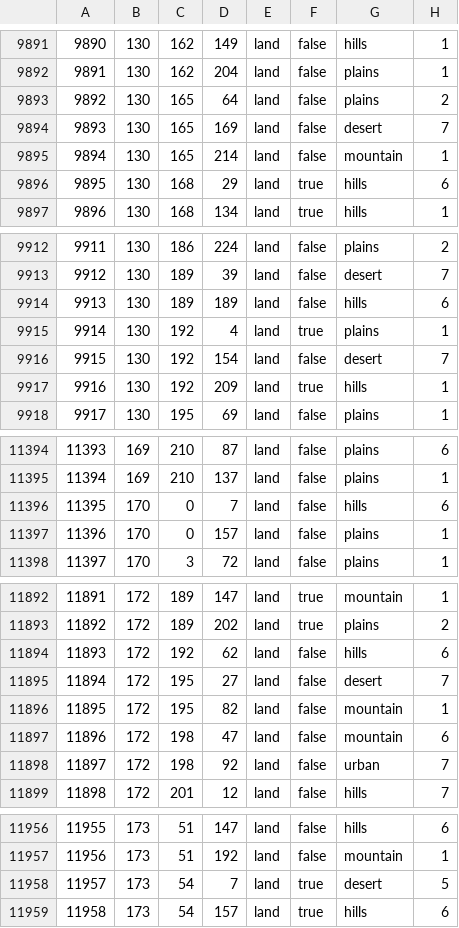
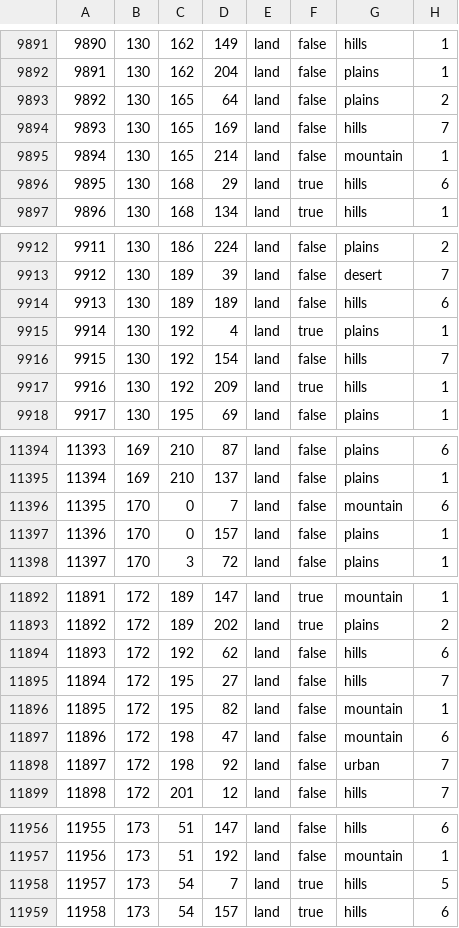
Before and after one commit to LuciferHorst/HFU-3.0, a CSV file: map/definition.csv, drawn as a sheet; only a part is shown, gaps mark what is left out; the diff covers the shown part only.

Commit message:
map shit for africa
more hills in aswan
those cancer mountains in iran are now hills
2 mountains in tunisia and a city+hills
Syria and Jordan a bit more defendable
- hills are 5% worse to attack
slight germany industry buffs cuz of the gun and mech changes

```diff
--- a/map/definition.csv
+++ b/map/definition.csv
@@ -9893,3 +9893,3 @@
 9892;130;165;64;land;false;plains;2
-9893;130;165;169;land;false;desert;7
+9893;130;165;169;land;false;hills;7
 9894;130;165;214;land;false;mountain;1
@@ -9915,3 +9915,3 @@
 9914;130;192;4;land;true;plains;1
-9915;130;192;154;land;false;desert;7
+9915;130;192;154;land;false;hills;7
 9916;130;192;209;land;true;hills;1
@@ -11395,3 +11395,3 @@
 11394;169;210;137;land;false;plains;1
-11395;170;0;7;land;false;hills;6
+11395;170;0;7;land;false;mountain;6
 11396;170;0;157;land;false;plains;1
@@ -11894,3 +11894,3 @@
 11893;172;192;62;land;false;hills;6
-11894;172;195;27;land;false;desert;7
+11894;172;195;27;land;false;hills;7
 11895;172;195;82;land;false;mountain;1
@@ -11957,3 +11957,3 @@
 11956;173;51;192;land;false;mountain;1
-11957;173;54;7;land;true;desert;5
+11957;173;54;7;land;true;hills;5
 11958;173;54;157;land;true;hills;6
```
Also changed, not shown: 12 edited cells elsewhere in this file, 7 other files.
